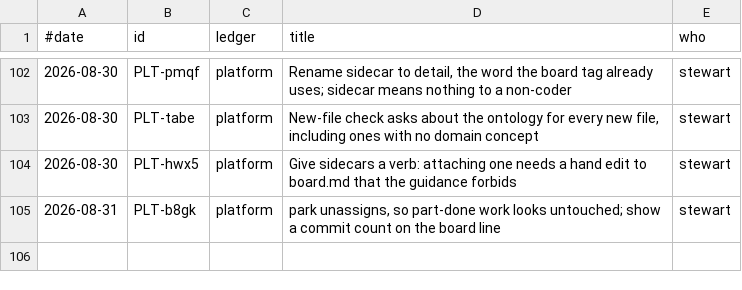
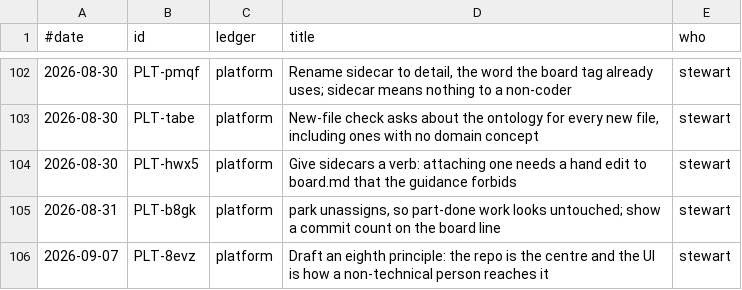
Before and after one commit to stewartmegaw/llmeep, a TSV file: llmeep/tasks/_tooling/history.tsv, drawn as a sheet; only a part is shown, gaps mark what is left out.

```diff
--- a/llmeep/tasks/_tooling/history.tsv
+++ b/llmeep/tasks/_tooling/history.tsv
@@ -105 +105,2 @@
 2026-08-31	PLT-b8gk	platform	park unassigns, so part-done work looks untouched; show a commit count on the board line	stewart
+2026-09-07	PLT-8evz	platform	Draft an eighth principle: the repo is the centre and the UI is how a non-technical person reaches it	stewart
```
Also changed, not shown: 3 other files.
